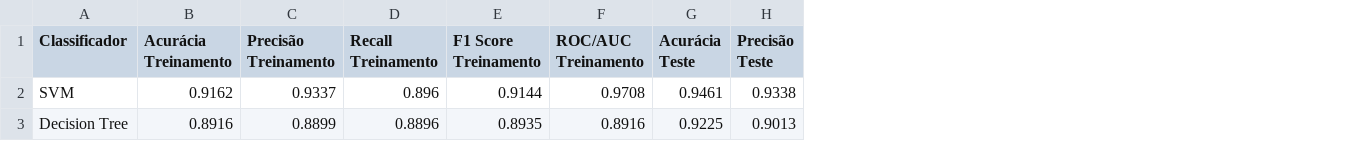
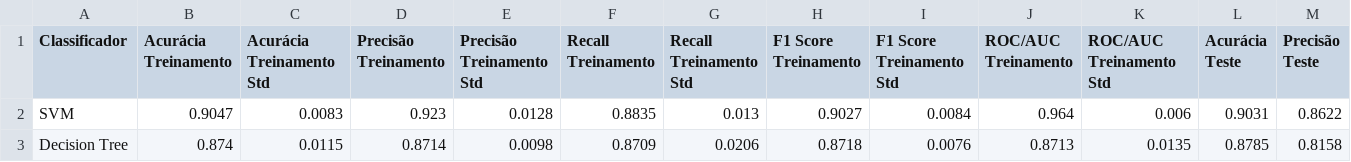
Before and after one commit to caiocmb7/projetos, a CSV file: ML&AI/TCC/data/airline/results/tbtr_df.csv, drawn as a sheet; only a part is shown; addresses are those after the commit; the diff covers the shown part only; the diff names each change by its address in the sheet, - before the commit and + after, or states it on an @@ line.

```diff
--- a/ML&AI/TCC/data/airline/results/tbtr_df.csv
+++ b/ML&AI/TCC/data/airline/results/tbtr_df.csv
+column C (Acurácia Treinamento Std), rows 2-3: 0.0083 | 0.0115
+column E (Precisão Treinamento Std), rows 2-3: 0.0128 | 0.0098
+column G (Recall Treinamento Std), rows 2-3: 0.013 | 0.0206
+column I (F1 Score Treinamento Std), rows 2-3: 0.0084 | 0.0076
+column K (ROC/AUC Treinamento Std), rows 2-3: 0.006 | 0.0135
-B2 (Acurácia Treinamento): 0.9162
+B2 (Acurácia Treinamento): 0.9047
-D2 (Precisão Treinamento): 0.9337
+D2 (Precisão Treinamento): 0.923
-F2 (Recall Treinamento): 0.896
+F2 (Recall Treinamento): 0.8835
-H2 (F1 Score Treinamento): 0.9144
+H2 (F1 Score Treinamento): 0.9027
-J2 (ROC/AUC Treinamento): 0.9708
+J2 (ROC/AUC Treinamento): 0.964
-L2 (Acurácia Teste): 0.9461
+L2 (Acurácia Teste): 0.9031
-M2 (Precisão Teste): 0.9338
+M2 (Precisão Teste): 0.8622
-B3 (Acurácia Treinamento): 0.8916
+B3 (Acurácia Treinamento): 0.874
-D3 (Precisão Treinamento): 0.8899
+D3 (Precisão Treinamento): 0.8714
-F3 (Recall Treinamento): 0.8896
+F3 (Recall Treinamento): 0.8709
-H3 (F1 Score Treinamento): 0.8935
+H3 (F1 Score Treinamento): 0.8718
-J3 (ROC/AUC Treinamento): 0.8916
+J3 (ROC/AUC Treinamento): 0.8713
-L3 (Acurácia Teste): 0.9225
+L3 (Acurácia Teste): 0.8785
-M3 (Precisão Teste): 0.9013
+M3 (Precisão Teste): 0.8158
```
Also changed, not shown: 46 edited cells elsewhere in this file, ML&AI/TCC/data/airline/results/baseline_df.csv, ML&AI/TCC/data/airline/results/tstr_df.csv, 36 other files.
